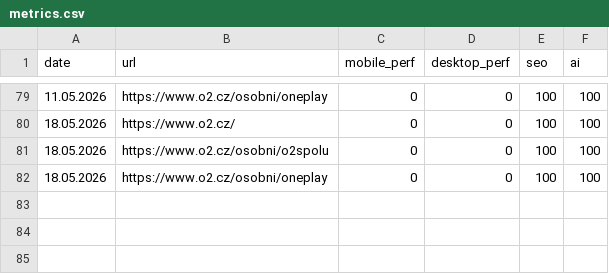
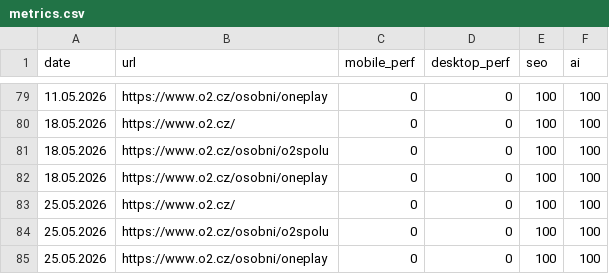
Before and after one commit to terezahatlapa-stack/Weekly-web-report, a CSV file: data/metrics.csv, drawn as a sheet; only a part is shown, gaps mark what is left out.

```diff
--- a/data/metrics.csv
+++ b/data/metrics.csv
@@ -82 +82,4 @@ date,url,mobile_perf,desktop_perf,seo,ai
 18.05.2026,https://www.o2.cz/osobni/oneplay,0,0,100,100
+25.05.2026,https://www.o2.cz/,0,0,100,100
+25.05.2026,https://www.o2.cz/osobni/o2spolu,0,0,100,100
+25.05.2026,https://www.o2.cz/osobni/oneplay,0,0,100,100
```
Also changed, not shown: 3 other files.
